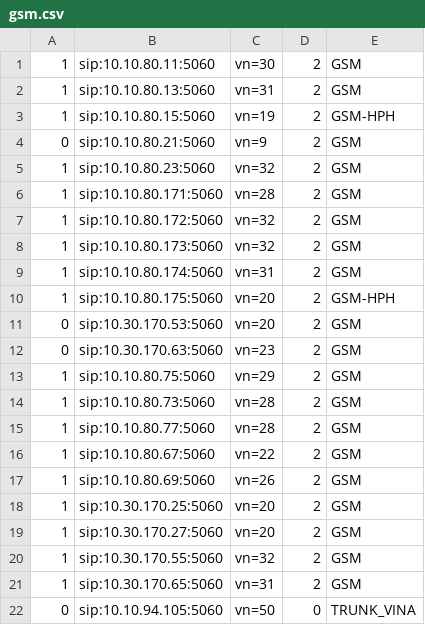
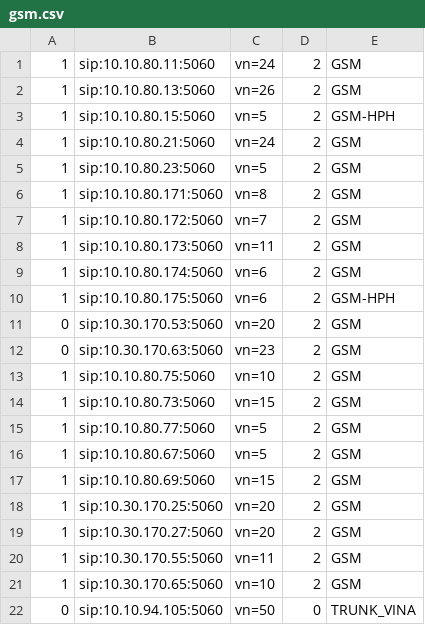
Before and after one commit to devops-itcs/CONFIG-CHANNEL-SIP-94101, a CSV file: gsm.csv, drawn as a sheet.

Commit message:
Update gsm.csv

```diff
--- a/gsm.csv
+++ b/gsm.csv
@@ -1,22 +1,22 @@
-1,sip:10.10.80.11:5060,vn=30,2,GSM
-1,sip:10.10.80.13:5060,vn=31,2,GSM
-1,sip:10.10.80.15:5060,vn=19,2,GSM-HPH
-0,sip:10.10.80.21:5060,vn=9,2,GSM
-1,sip:10.10.80.23:5060,vn=32,2,GSM
-1,sip:10.10.80.171:5060,vn=28,2,GSM
-1,sip:10.10.80.172:5060,vn=32,2,GSM
-1,sip:10.10.80.173:5060,vn=32,2,GSM
-1,sip:10.10.80.174:5060,vn=31,2,GSM
-1,sip:10.10.80.175:5060,vn=20,2,GSM-HPH
+1,sip:10.10.80.11:5060,vn=24,2,GSM
+1,sip:10.10.80.13:5060,vn=26,2,GSM
+1,sip:10.10.80.15:5060,vn=5,2,GSM-HPH
+1,sip:10.10.80.21:5060,vn=24,2,GSM
+1,sip:10.10.80.23:5060,vn=5,2,GSM
+1,sip:10.10.80.171:5060,vn=8,2,GSM
+1,sip:10.10.80.172:5060,vn=7,2,GSM
+1,sip:10.10.80.173:5060,vn=11,2,GSM
+1,sip:10.10.80.174:5060,vn=6,2,GSM
+1,sip:10.10.80.175:5060,vn=6,2,GSM-HPH
 0,sip:10.30.170.53:5060,vn=20,2,GSM
 0,sip:10.30.170.63:5060,vn=23,2,GSM
-1,sip:10.10.80.75:5060,vn=29,2,GSM
-1,sip:10.10.80.73:5060,vn=28,2,GSM
-1,sip:10.10.80.77:5060,vn=28,2,GSM
-1,sip:10.10.80.67:5060,vn=22,2,GSM
-1,sip:10.10.80.69:5060,vn=26,2,GSM
+1,sip:10.10.80.75:5060,vn=10,2,GSM
+1,sip:10.10.80.73:5060,vn=15,2,GSM
+1,sip:10.10.80.77:5060,vn=5,2,GSM
+1,sip:10.10.80.67:5060,vn=5,2,GSM
+1,sip:10.10.80.69:5060,vn=15,2,GSM
 1,sip:10.30.170.25:5060,vn=20,2,GSM
 1,sip:10.30.170.27:5060,vn=20,2,GSM
-1,sip:10.30.170.55:5060,vn=32,2,GSM
-1,sip:10.30.170.65:5060,vn=31,2,GSM
+1,sip:10.30.170.55:5060,vn=11,2,GSM
+1,sip:10.30.170.65:5060,vn=10,2,GSM
 0,sip:10.10.94.105:5060,vn=50,0,TRUNK_VINA
```
